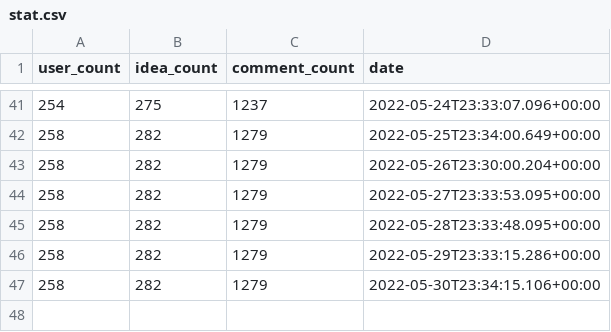
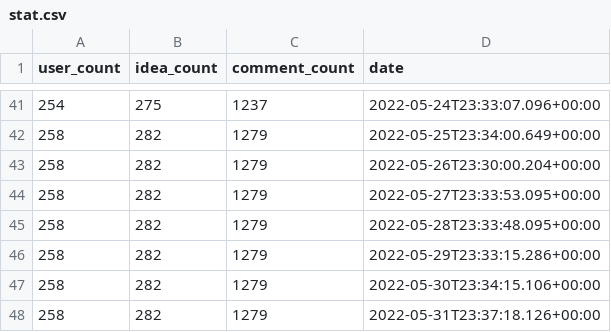
Before and after one commit to code4fukui/ideabox, a CSV file: data/digital-agency/stat.csv, drawn as a sheet; only a part is shown, gaps mark what is left out.

Commit message:
update data

```diff
--- a/data/digital-agency/stat.csv
+++ b/data/digital-agency/stat.csv
@@ -47 +47,2 @@
 258,282,1279,2022-05-30T23:34:15.106+00:00
+258,282,1279,2022-05-31T23:37:18.126+00:00
```
Also changed, not shown: data/chibacity/stat.csv, data/fukui/stat.csv.
